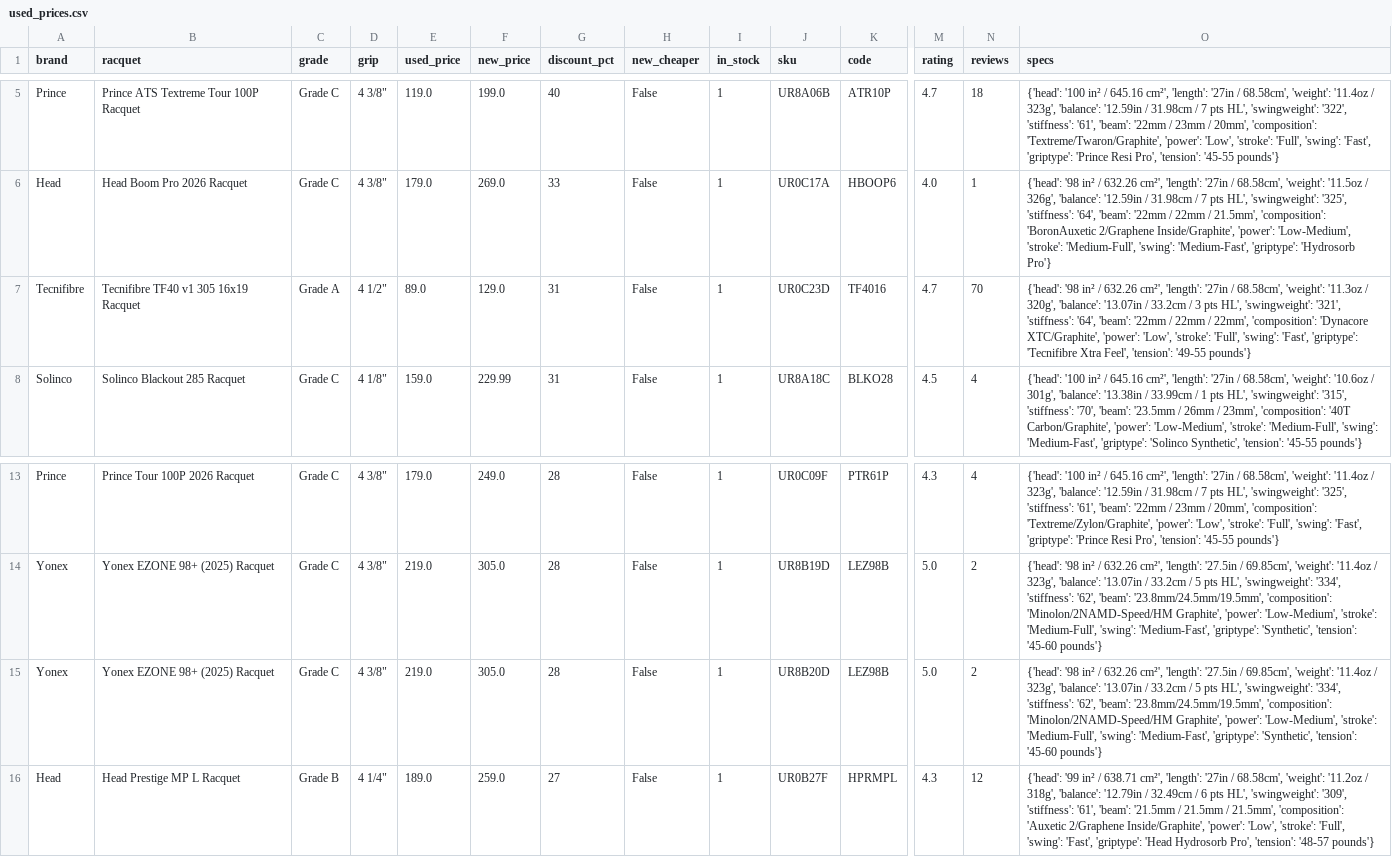
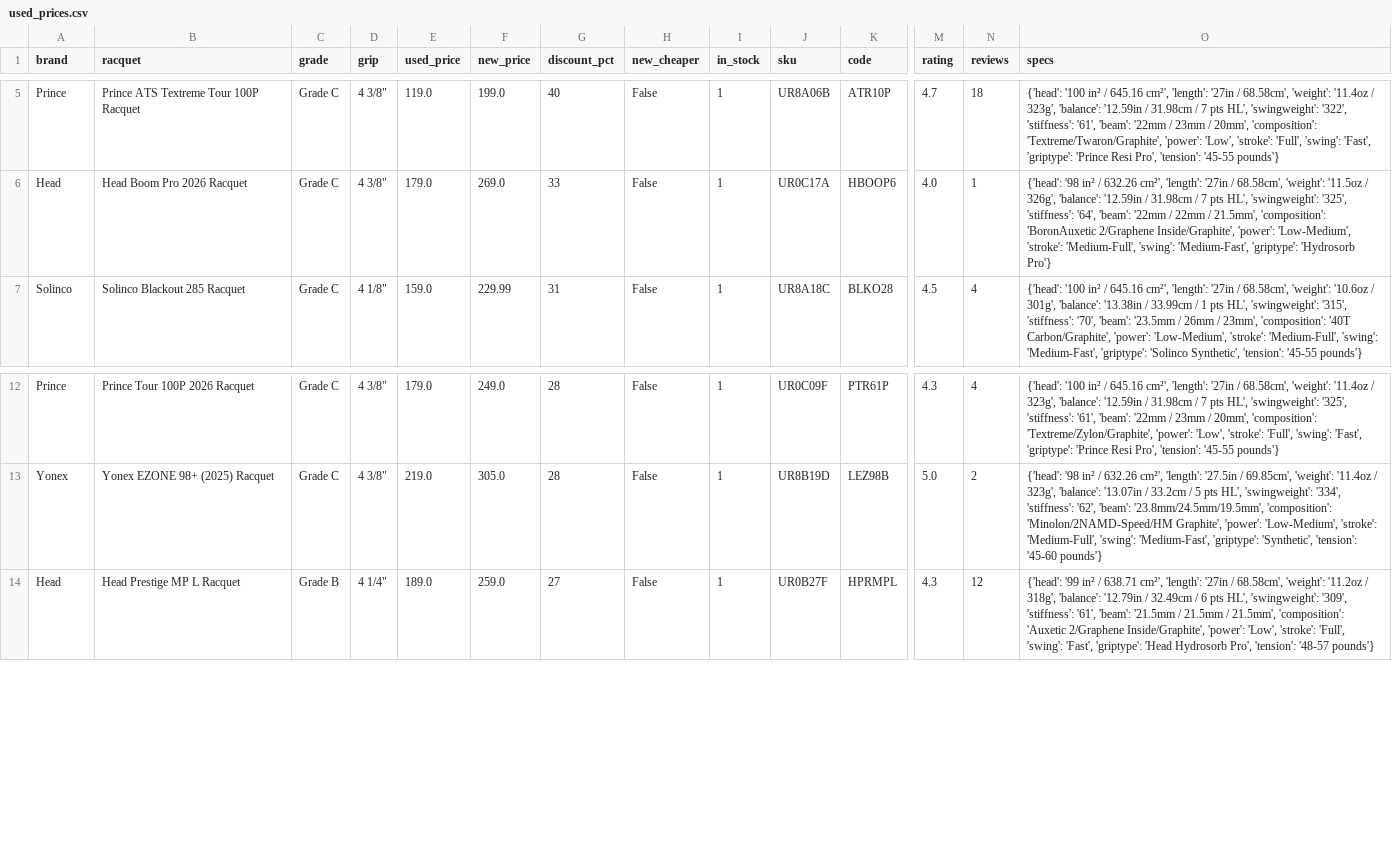
Before and after one commit to shudengnyc/tw-used-racket-tracker, a CSV file: used_prices.csv, drawn as a sheet; only a part is shown, gaps mark what is left out; rows hold the shown columns only; the diff names each change by its address in the sheet, - before the commit and + after, or states it on an @@ line.

```diff
--- a/used_prices.csv
+++ b/used_prices.csv
-row 7: Tecnifibre | Tecnifibre TF40 v1 305 16x19 Racquet | Grade A | 4 1/2" | 89.0 | 129.0 | 31 | False | 1 | UR0C23D | TF4016 | 4.7 | 70 | {'head': '98 in² / 632.26 cm²', 'length': '27in / 68.58cm', 'weight': '11.3oz / 320g', 'balance': '13.07in / 33.2cm / 3 pts HL', 'swingweight': '321', 'stiffness': '64', 'beam': '22mm / 22mm / 22mm', 'composition': 'Dynacore XTC/Graphite', 'power': 'Low', 'stroke': 'Full', 'swing': 'Fast', 'griptype': 'Tecnifibre Xtra Feel', 'tension': '49-55 pounds'}
-row 15: Yonex | Yonex EZONE 98+ (2025) Racquet | Grade C | 4 3/8" | 219.0 | 305.0 | 28 | False | 1 | UR8B20D | LEZ98B | 5.0 | 2 | {'head': '98 in² / 632.26 cm²', 'length': '27.5in / 69.85cm', 'weight': '11.4oz / 323g', 'balance': '13.07in / 33.2cm / 5 pts HL', 'swingweight': '334', 'stiffness': '62', 'beam': '23.8mm/24.5mm/19.5mm', 'composition': 'Minolon/2NAMD-Speed/HM Graphite', 'power': 'Low-Medium', 'stroke': 'Medium-Full', 'swing': 'Medium-Fast', 'griptype': 'Synthetic', 'tension': '45-60 pounds'}
```
Also changed, not shown: 2 other files.
